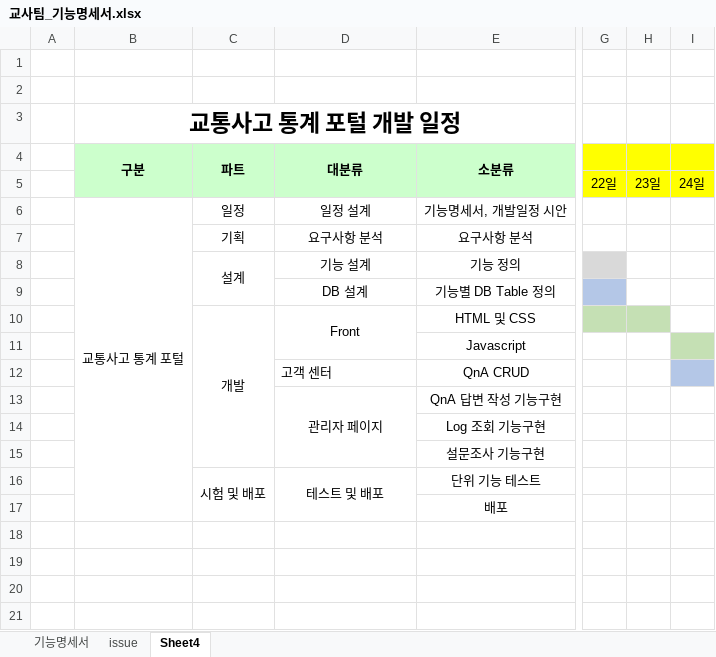
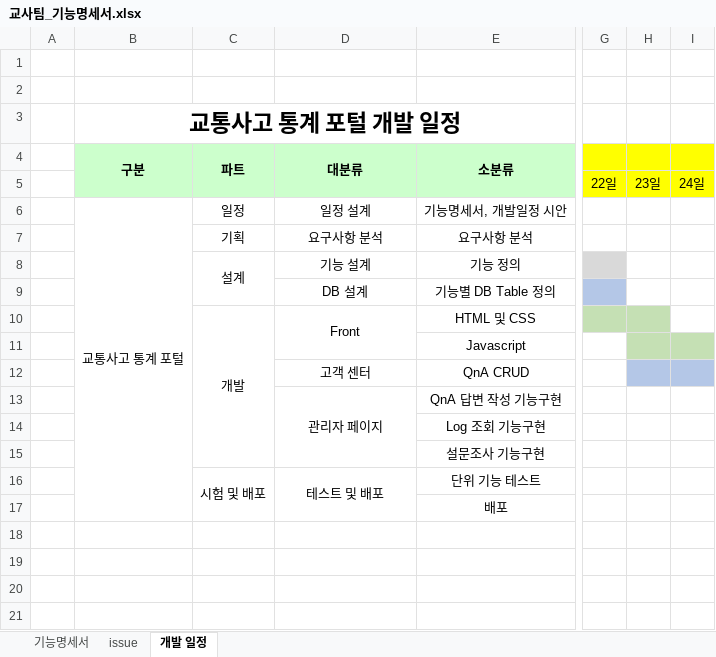
Before and after one commit to Traffic-Accident-Analysis-Project/VIEW, an Excel workbook: 교사팀_기능명세서.xlsx, sheet 개발 일정, drawn as a sheet; only a part is shown, gaps mark what is left out; values as stored, in another font and other column widths than the file's, no borders; charts and pictures not drawn; the diff names each change by its address in the sheet, - before the commit and + after, or states it on an @@ line.

```diff
--- a/교사팀_기능명세서.xlsx (sheet 개발 일정)
+++ b/교사팀_기능명세서.xlsx (sheet 개발 일정)
-sheet tab: Sheet4
+sheet tab: 개발 일정
-H11 fill: none
+H11 fill: #C5E0B4
-D12 alignment: left
+D12 alignment: center
-H12 fill: none
+H12 fill: #B4C7E7
```
Also changed, not shown: sheet issue, sheet 기능명세서, 3 other files.
